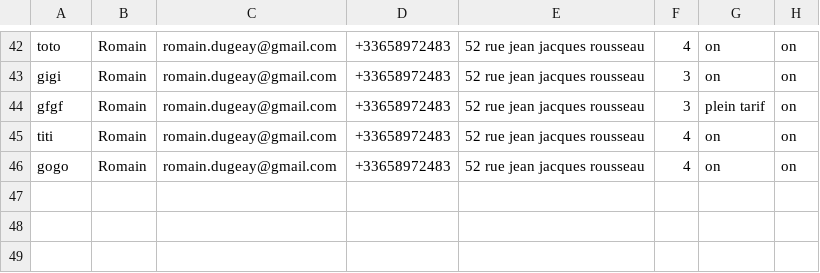
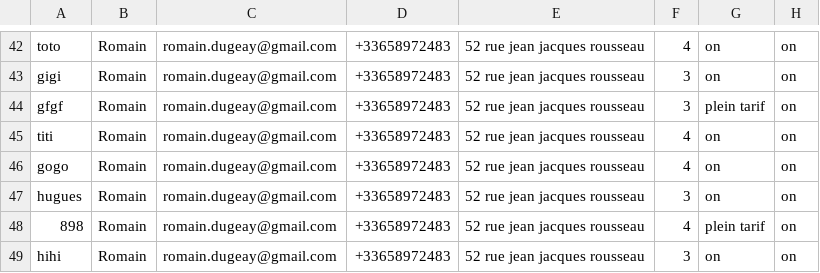
Before and after one commit to Zadig2b/billeterie, a CSV file: database.csv, drawn as a sheet; only a part is shown, gaps mark what is left out.

```diff
--- a/database.csv
+++ b/database.csv
@@ -46 +46,4 @@ titi,Romain,romain.dugeay@gmail.com,+33658972483,"52 rue jean jacques rousseau",
 gogo,Romain,romain.dugeay@gmail.com,+33658972483,"52 rue jean jacques rousseau",4,on,on
+hugues,Romain,romain.dugeay@gmail.com,+33658972483,"52 rue jean jacques rousseau",3,on,on
+898,Romain,romain.dugeay@gmail.com,+33658972483,"52 rue jean jacques rousseau",4,"plein tarif",on
+hihi,Romain,romain.dugeay@gmail.com,+33658972483,"52 rue jean jacques rousseau",3,on,on
```
Also changed, not shown: 3 other files.
